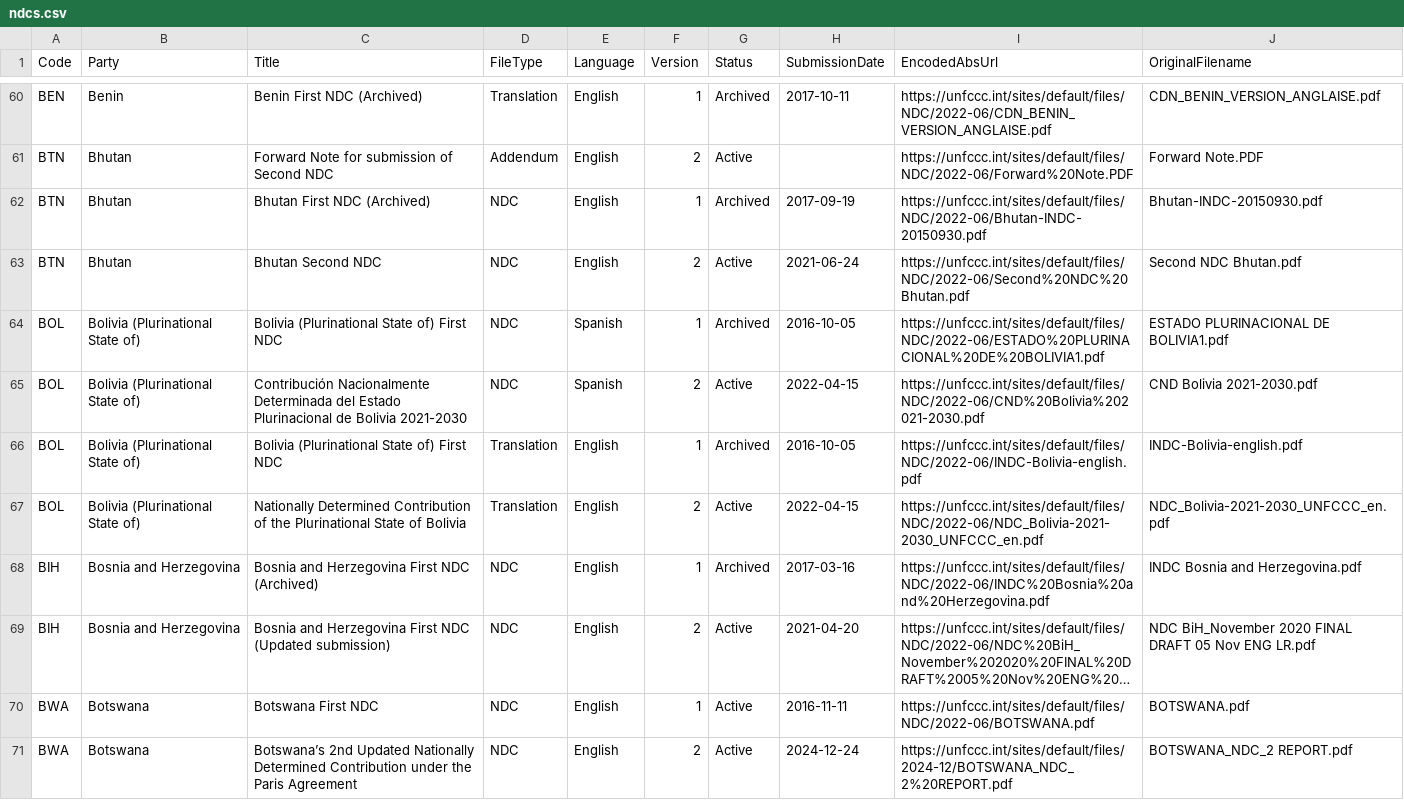
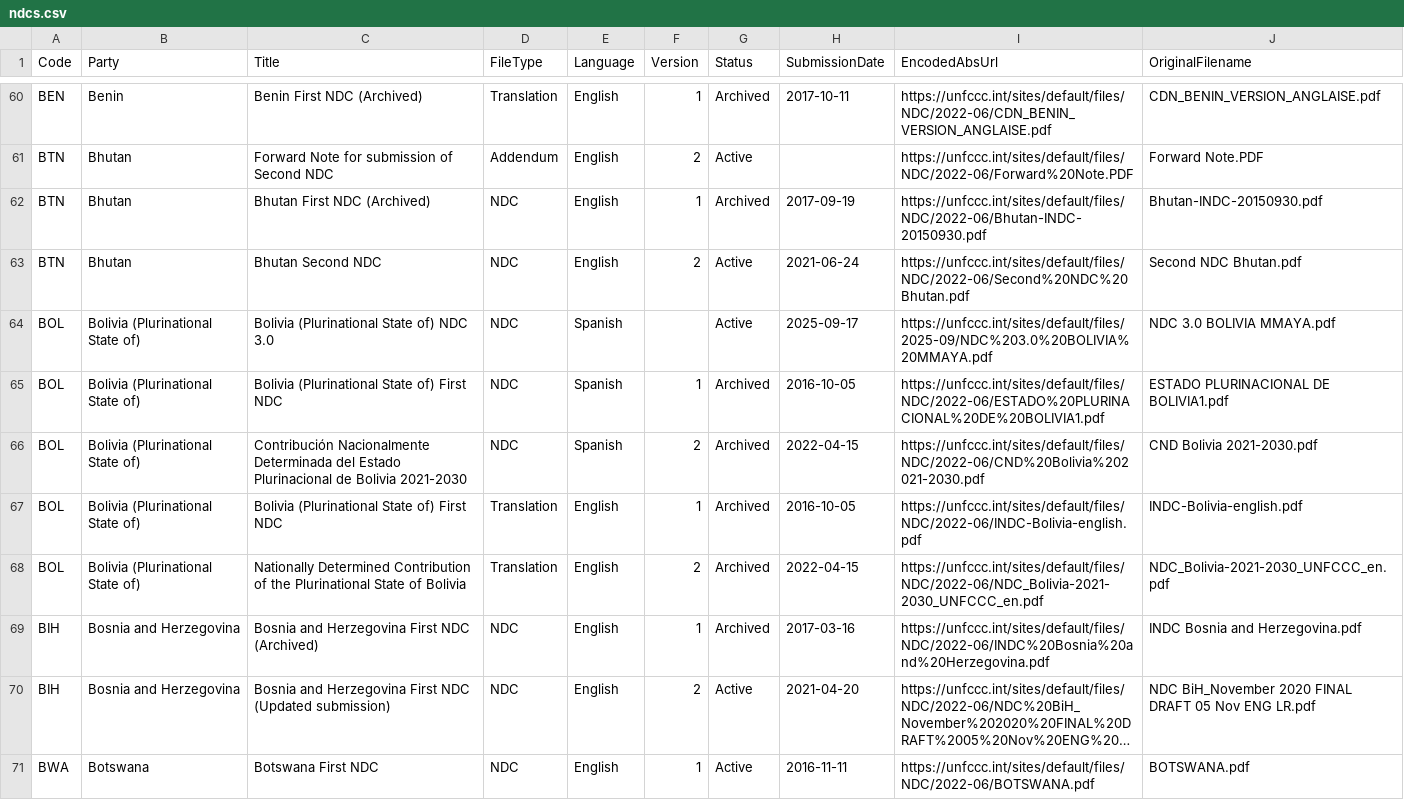
Before and after one commit to openclimatedata/ndcs, a CSV file: data/ndcs.csv, drawn as a sheet; only a part is shown, gaps mark what is left out; the shorter side is filled out with more unchanged rows; long unchanged cells end in ….

```diff
--- a/data/ndcs.csv
+++ b/data/ndcs.csv
@@ -63,6 +63,7 @@ BTN,Bhutan,Bhutan First NDC (Archived),NDC,English,1,Archived,2017-09-19,https:/
 BTN,Bhutan,Bhutan Second NDC,NDC,English,2,Active,2021-06-24,https://unfccc.int/sites/default/files/NDC/2022-06/Second%20NDC%20Bhutan.pdf,Second NDC Bhutan.pdf
+BOL,Bolivia (Plurinational State of),Bolivia (Plurinational State of) NDC 3.0,NDC,Spanish,,Active,2025-09-17,https://unfccc.int/sites/default/files/2025-09/NDC%203.0%20BOLIVIA%20MMAYA.pdf,NDC 3.0 BOLIVIA MMAYA.pdf
 BOL,Bolivia (Plurinational State of),Bolivia (Plurinational State of) First NDC,NDC,Spanish,1,Archived,2016-10-05,https://unfccc.int/sites/default/files/NDC/2022-06/ESTADO%20PLURINACIONAL%20DE%20BOLIVIA1.pdf,ESTADO PLURINACIONAL DE BOLIVIA1.pdf
-BOL,Bolivia (Plurinational State of),Contribución Nacionalmente Determinada del Estado Plurinacional de Bolivia 2021-2030,NDC,Spanish,2,Active,2022-04-15,https://unfccc.int/sites/default/files/NDC/2022-06/CND%20Bolivia%202021-2030.pdf,CND Bolivia 2021-2030.pdf
+BOL,Bolivia (Plurinational State of),Contribución Nacionalmente Determinada del Estado Plurinacional de Bolivia 2021-2030,NDC,Spanish,2,Archived,2022-04-15,https://unfccc.int/sites/default/files/NDC/2022-06/CND%20Bolivia%202021-2030.pdf,CND Bolivia 2021-2030.pdf
 BOL,Bolivia (Plurinational State of),Bolivia (Plurinational State of) First NDC,Translation,English,1,Archived,2016-10-05,https://unfccc.int/sites/default/files/NDC/2022-06/INDC-Bolivia-english.pdf,INDC-Bolivia-english.pdf
-BOL,Bolivia (Plurinational State of),Nationally Determined Contribution of the Plurinational State of Bolivia,Translation,English,2,Active,2022-04-15,https://unfccc.int/sites/default/files/NDC/2022-06/NDC_Bolivia-2021-2030_UNFCCC_en.pdf,NDC_Bolivia-2021-2030_UNFCCC_en.pdf
+BOL,Bolivia (Plurinational State of),Nationally Determined Contribution of the Plurinational State of Bolivia,Translation,English,2,Archived,2022-04-15,https://unfccc.int/sites/default/files/NDC/2022-06/NDC_Bolivia-2021-2030_UNFCCC_en.pdf,NDC_Bolivia-2021-2030_UNFCCC_en.pdf
 BIH,Bosnia and Herzegovina,Bosnia and Herzegovina First NDC (Archived),NDC,English,1,Archived,2017-03-16,https://unfccc.int/sites/default/files/NDC/2022-06/INDC%20Bosnia%20and%20Herzegovina.pdf,INDC Bosnia and Herzegovina.pdf
```
Also changed, not shown: 1 other file.
